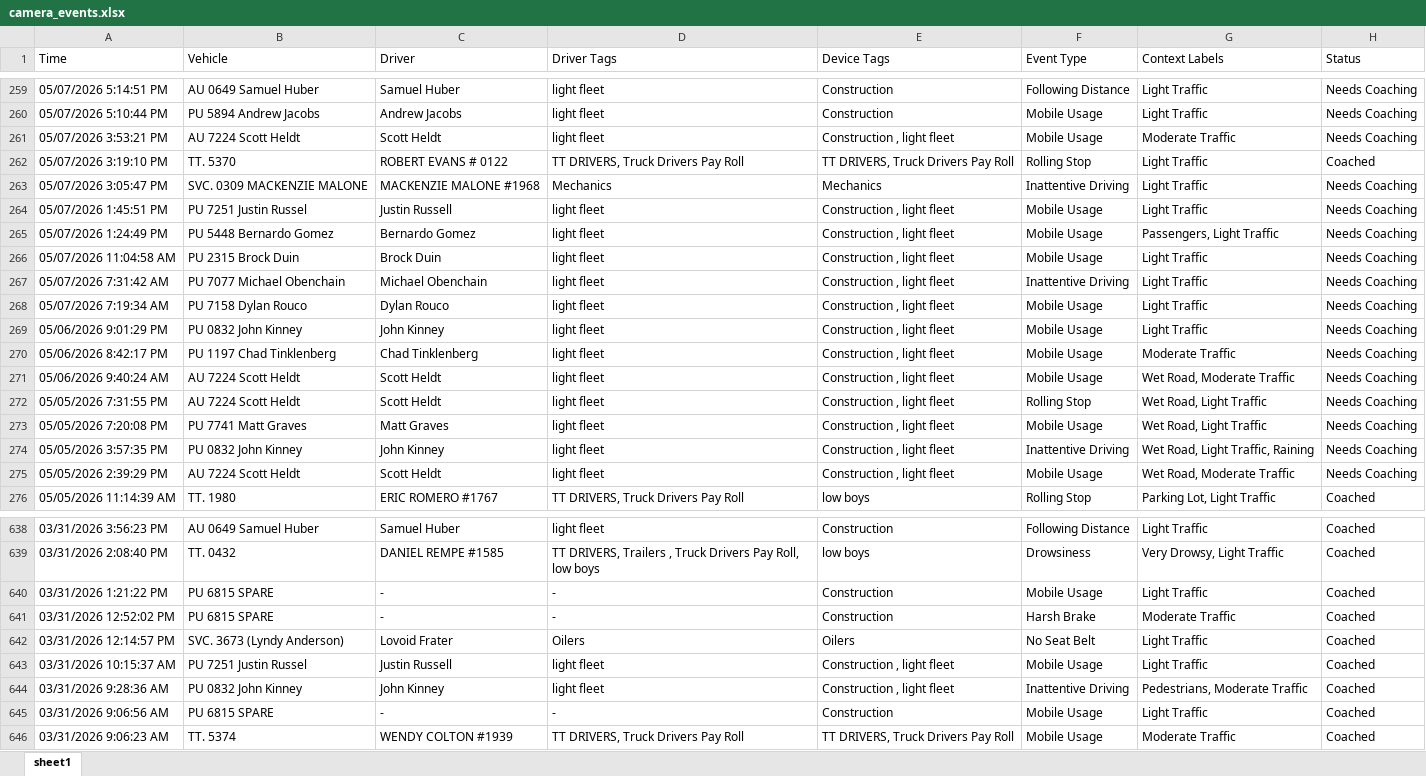
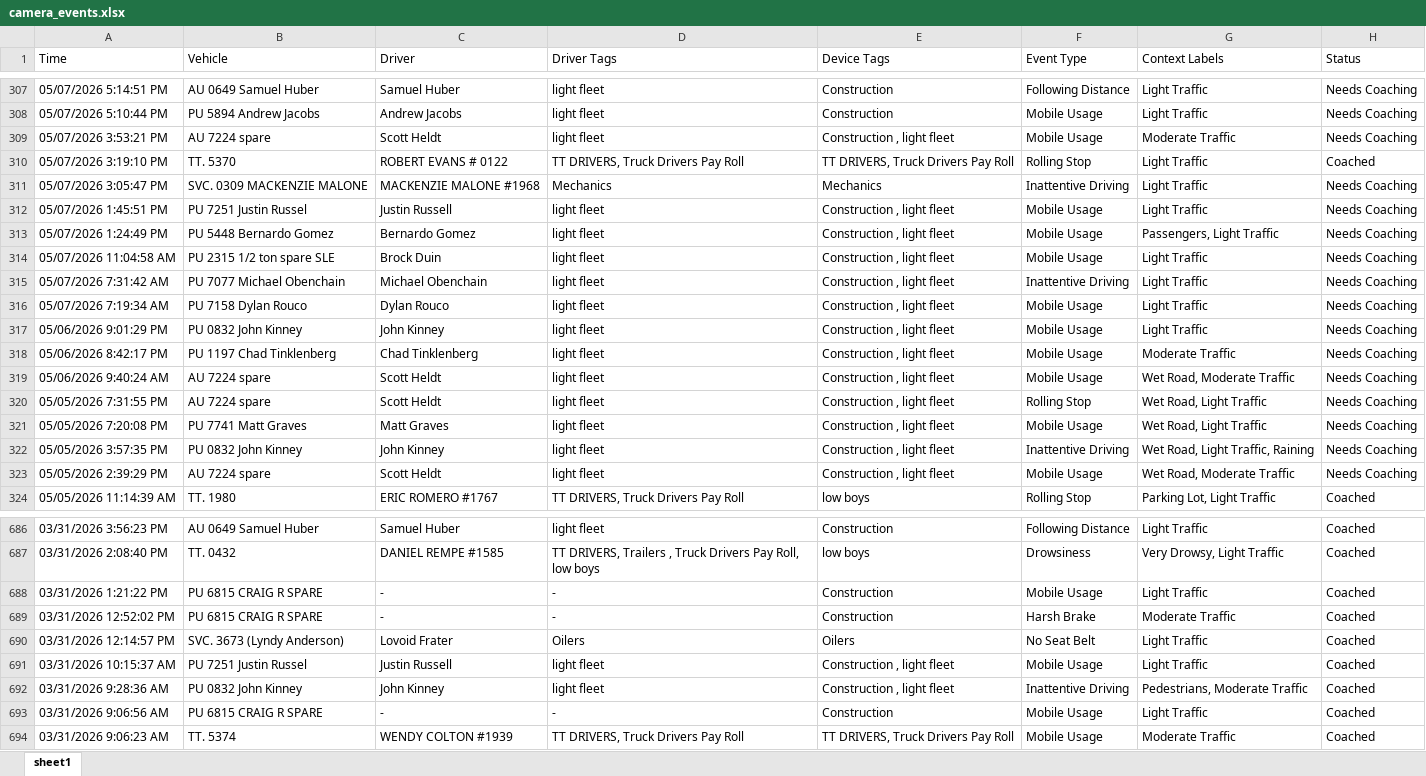
Before and after one commit to jmullins-DEN/Fiore-Sons, an Excel workbook: camera_events.xlsx, sheet sheet1, drawn as a sheet; only a part is shown, gaps mark what is left out; values as stored, in another font and other column widths than the file's, no borders; addresses are those after the commit; the diff covers the shown part only; the diff names each change by its address in the sheet, - before the commit and + after, or states it on an @@ line.

```diff
--- a/camera_events.xlsx (sheet sheet1)
+++ b/camera_events.xlsx (sheet sheet1)
-B309 (Vehicle): AU 7224 Scott Heldt
+B309 (Vehicle): AU 7224 spare
-B314 (Vehicle): PU 2315 Brock Duin
+B314 (Vehicle): PU 2315 1/2 ton spare SLE
-B319:B320 (Vehicle): AU 7224 Scott Heldt
+B319:B320 (Vehicle): AU 7224 spare
-B323 (Vehicle): AU 7224 Scott Heldt
+B323 (Vehicle): AU 7224 spare
-B688:B689 (Vehicle): PU 6815 SPARE
+B688:B689 (Vehicle): PU 6815 CRAIG R SPARE
-B693 (Vehicle): PU 6815 SPARE
+B693 (Vehicle): PU 6815 CRAIG R SPARE
```
Also changed, not shown: 48 added rows, 60 removed rows and 61 edited cells elsewhere in this sheet.
